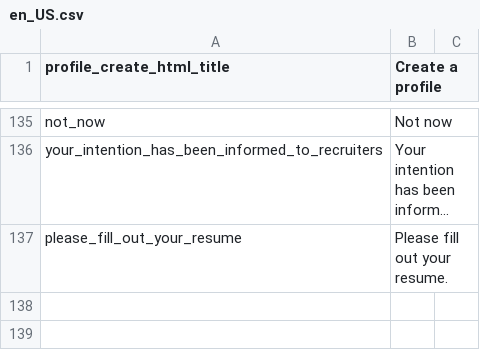
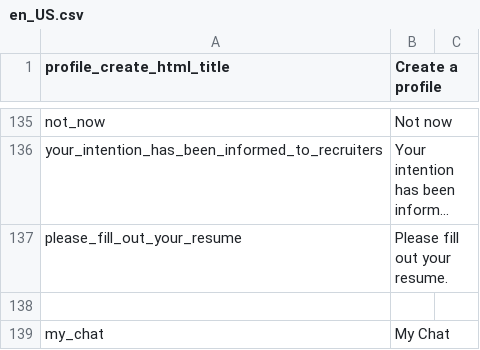
Before and after one commit to kingsallen/wechat, a CSV file: locale/en_US.csv, drawn as a sheet; only a part is shown, gaps mark what is left out; long unchanged cells end in ….

```diff
--- a/locale/en_US.csv
+++ b/locale/en_US.csv
@@ -137 +137,3 @@
 "please_fill_out_your_resume","Please fill out your resume."
+
+"my_chat","My Chat"
```
Also changed, not shown: locale/zh_CN.csv.
